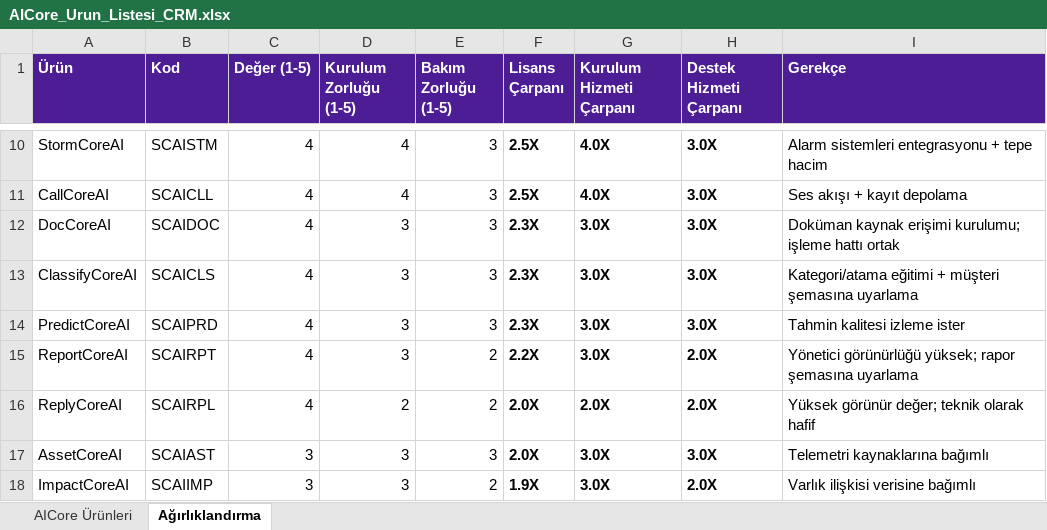
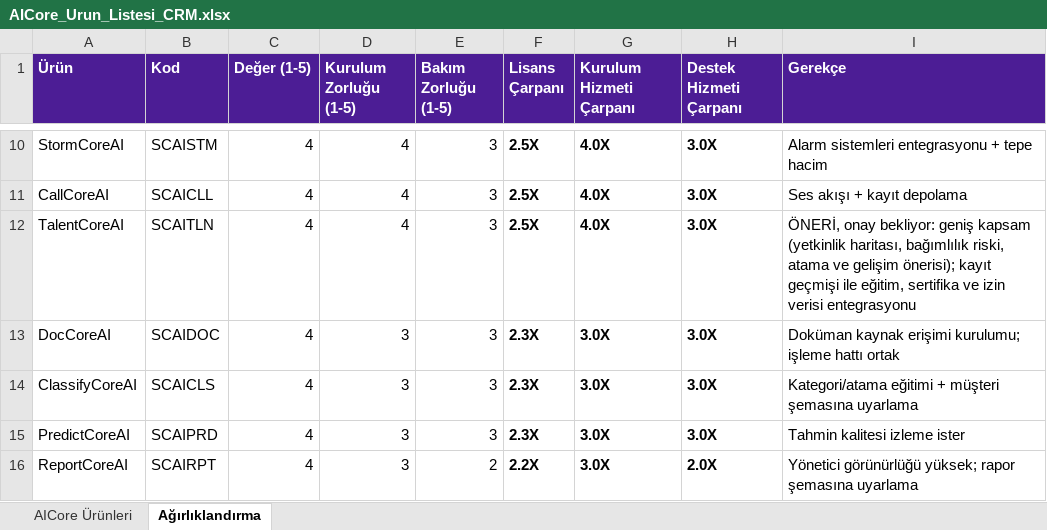
Before and after one commit to gorgonline/servicecore, an Excel workbook: gorevler/ekler/aicore-crm-listesi/AICore_Urun_Listesi_CRM.xlsx, sheet Ağırlıklandırma, drawn as a sheet; only a part is shown, gaps mark what is left out; the shorter side is filled out with more unchanged rows; values as stored, in another font and other column widths than the file's, no borders; the diff names each change by its address in the sheet, - before the commit and + after, or states it on an @@ line.

```diff
--- a/gorevler/ekler/aicore-crm-listesi/AICore_Urun_Listesi_CRM.xlsx (sheet Ağırlıklandırma)
+++ b/gorevler/ekler/aicore-crm-listesi/AICore_Urun_Listesi_CRM.xlsx (sheet Ağırlıklandırma)
+row 12: TalentCoreAI | SCAITLN | 4 | 4 | 3 | 2.5X | 4.0X | 3.0X | ÖNERİ, onay bekliyor: geniş kapsam (yetkinlik haritası, bağımlılık riski, atama ve gelişim önerisi); kayıt geçmişi ile eğitim, sertifika ve izin verisi entegrasyonu
```
Also changed, not shown: sheet AICore Ürünleri, gorevler/ekler/aicore-altyapi-gereksinimleri/AICore_Altyapi_Gereksinimleri.xlsx, 9 other files.
